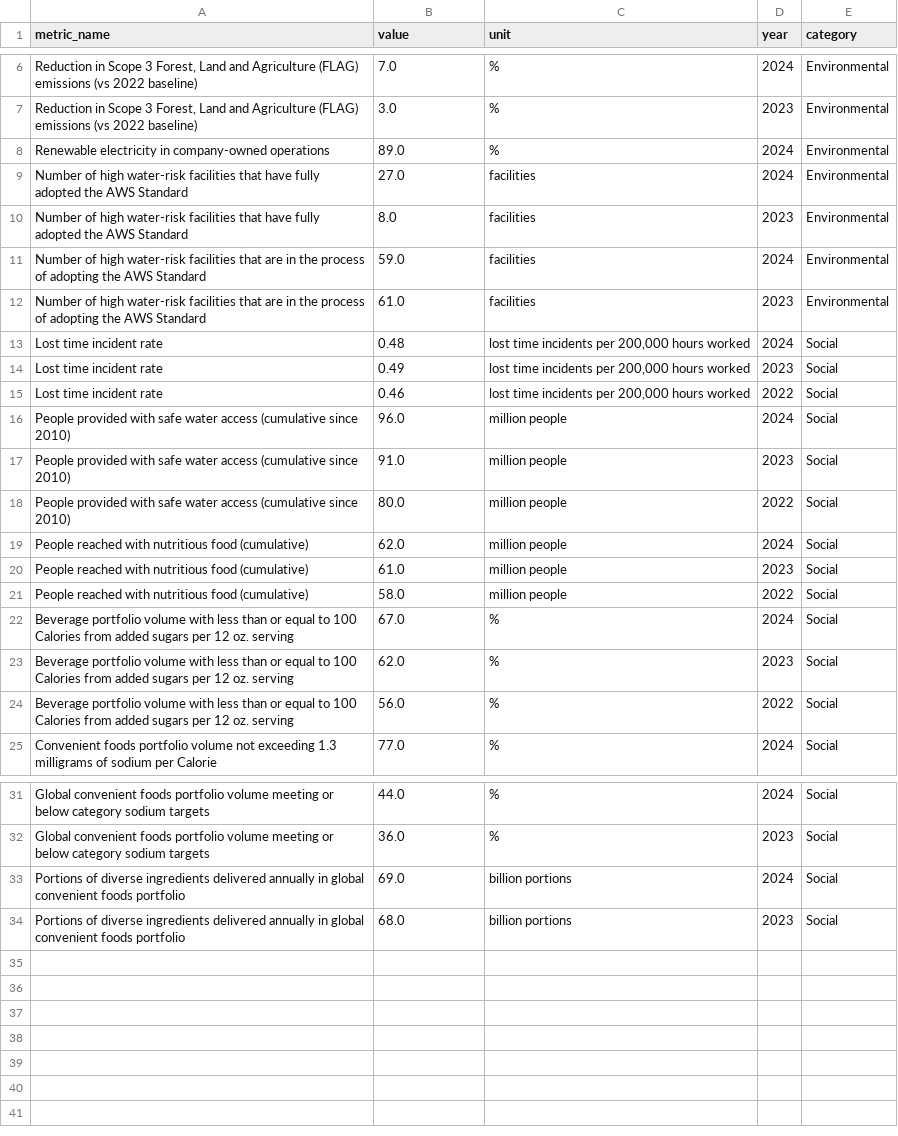
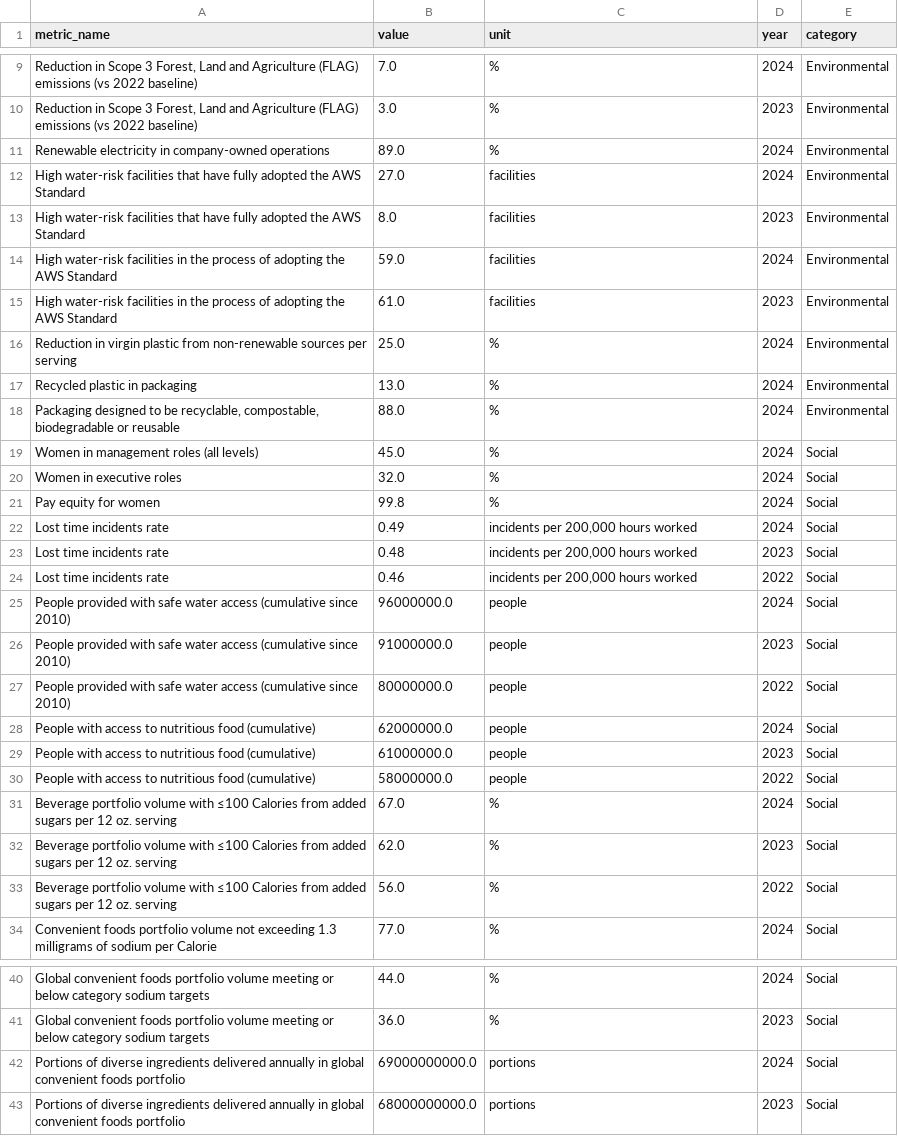
Before and after one commit to UnstoppableLu/Ingredion, a CSV file: app/data/extracted_results/Pepsico Sustainability 2024.pdf.csv, drawn as a sheet; only a part is shown, gaps mark what is left out; addresses are those after the commit; the diff covers the shown part only; the diff names each change by its address in the sheet, - before the commit and + after, or states it on an @@ line.

Commit message:
able to extract metrics from table on top of picture, however only works for small pdfs

```diff
--- a/app/data/extracted_results/Pepsico Sustainability 2024.pdf.csv
+++ b/app/data/extracted_results/Pepsico Sustainability 2024.pdf.csv
-A12:A13 (metric_name): Number of high water-risk facilities…
+A12:A13 (metric_name): High water-risk facilities…
-A14:A15 (metric_name): Number of high water-risk facilities that are in the…
+A14:A15 (metric_name): High water-risk facilities in the…
+row 16: Reduction in virgin plastic from non-renewable sources per serving | 25.0 | % | 2024 | Environmental
+row 17: Recycled plastic in packaging | 13.0 | % | 2024 | Environmental
+row 18: Packaging designed to be recyclable, compostable, biodegradable or reusable | 88.0 | % | 2024 | Environmental
+row 19: Women in management roles (all levels) | 45.0 | % | 2024 | Social
+row 20: Women in executive roles | 32.0 | % | 2024 | Social
+row 21: Pay equity for women | 99.8 | % | 2024 | Social
-A22:A24 (metric_name): Lost time incident rate
+A22:A24 (metric_name): Lost time incidents rate
-B22 (value): 0.48
+B22 (value): 0.49
-C22:C24 (unit): lost time incidents per 200,000 hours worked
+C22:C24 (unit): incidents per 200,000 hours worked
-B23 (value): 0.49
+B23 (value): 0.48
-B25 (value): 96.0
+B25 (value): 96000000.0
-C25:C30 (unit): million people
+C25:C30 (unit): people
-B26 (value): 91.0
+B26 (value): 91000000.0
-B27 (value): 80.0
+B27 (value): 80000000.0
-A28:A30 (metric_name): People reached with nutritious food…
+A28:A30 (metric_name): People with access to nutritious food…
-B28 (value): 62.0
+B28 (value): 62000000.0
-B29 (value): 61.0
+B29 (value): 61000000.0
-B30 (value): 58.0
+B30 (value): 58000000.0
-A31:A33 (metric_name): …volume with less than or equal to 100 Calories from…
+A31:A33 (metric_name): …volume with ≤100 Calories from…
-B42 (value): 69.0
+B42 (value): 69000000000.0
-C42:C43 (unit): billion portions
+C42:C43 (unit): portions
-B43 (value): 68.0
+B43 (value): 68000000000.0
```
Also changed, not shown: 3 added rows elsewhere in this file, 14 other files.
